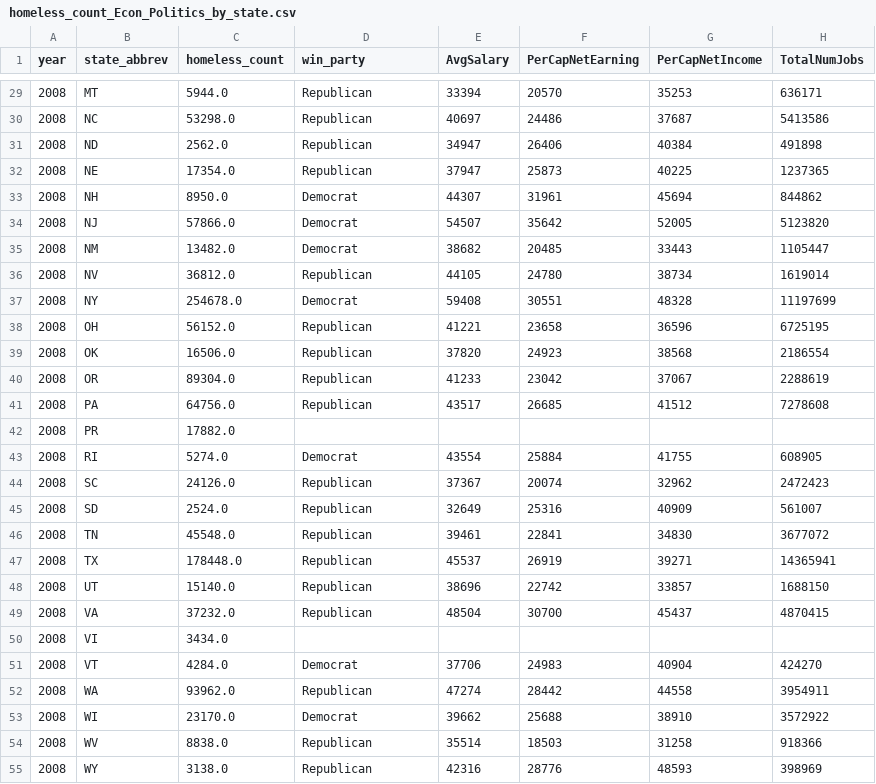
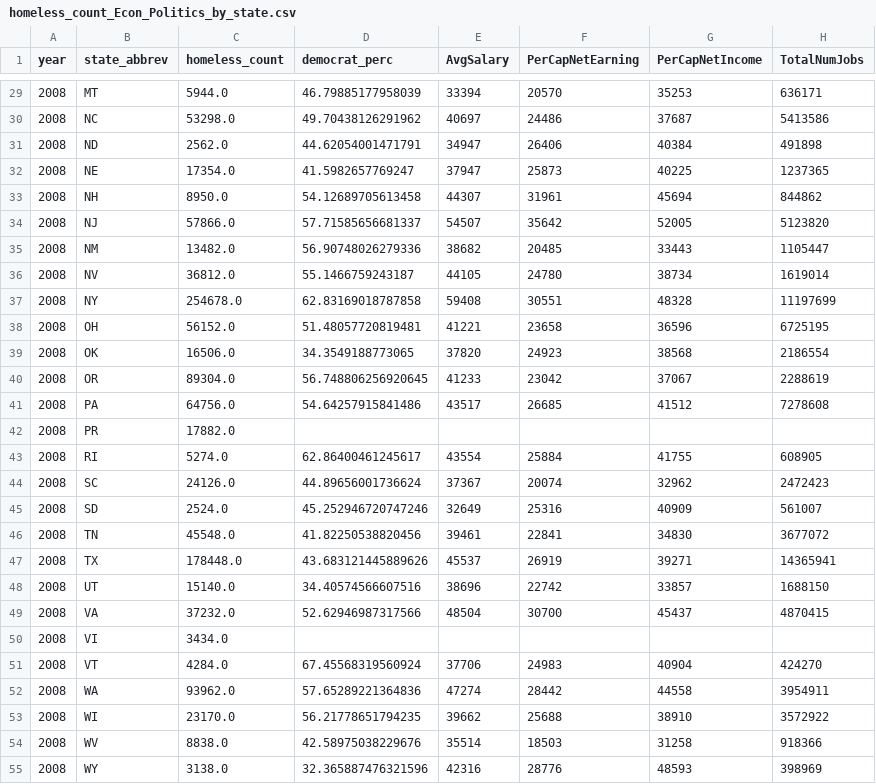
Before and after one commit to RenhaoL/CS109A_AC209A_Fall22_final_project, a CSV file: data/homeless_count_Econ_Politics_by_state.csv, drawn as a sheet; only a part is shown, gaps mark what is left out; the diff covers the shown part only.

```diff
--- a/data/homeless_count_Econ_Politics_by_state.csv
+++ b/data/homeless_count_Econ_Politics_by_state.csv
@@ -1 +1 @@
-year,state_abbrev,homeless_count,win_party,AvgSalary,PerCapNetEarning,PerCapNetIncome,TotalNumJobs
+year,state_abbrev,homeless_count,democrat_perc,AvgSalary,PerCapNetEarning,PerCapNetIncome,TotalNumJobs
@@ -29,27 +29,27 @@ year,state_abbrev,homeless_count,win_party,AvgSalary,PerCapNetEarning,PerCapNetI
-2008,MT,5944.0,Republican,33394,20570,35253,636171
-2008,NC,53298.0,Republican,40697,24486,37687,5413586
-2008,ND,2562.0,Republican,34947,26406,40384,491898
-2008,NE,17354.0,Republican,37947,25873,40225,1237365
-2008,NH,8950.0,Democrat,44307,31961,45694,844862
-2008,NJ,57866.0,Democrat,54507,35642,52005,5123820
-2008,NM,13482.0,Democrat,38682,20485,33443,1105447
-2008,NV,36812.0,Republican,44105,24780,38734,1619014
-2008,NY,254678.0,Democrat,59408,30551,48328,11197699
-2008,OH,56152.0,Republican,41221,23658,36596,6725195
-2008,OK,16506.0,Republican,37820,24923,38568,2186554
-2008,OR,89304.0,Republican,41233,23042,37067,2288619
-2008,PA,64756.0,Republican,43517,26685,41512,7278608
+2008,MT,5944.0,46.79885177958039,33394,20570,35253,636171
+2008,NC,53298.0,49.70438126291962,40697,24486,37687,5413586
+2008,ND,2562.0,44.62054001471791,34947,26406,40384,491898
+2008,NE,17354.0,41.5982657769247,37947,25873,40225,1237365
+2008,NH,8950.0,54.12689705613458,44307,31961,45694,844862
+2008,NJ,57866.0,57.71585656681337,54507,35642,52005,5123820
+2008,NM,13482.0,56.90748026279336,38682,20485,33443,1105447
+2008,NV,36812.0,55.1466759243187,44105,24780,38734,1619014
+2008,NY,254678.0,62.83169018787858,59408,30551,48328,11197699
+2008,OH,56152.0,51.48057720819481,41221,23658,36596,6725195
+2008,OK,16506.0,34.3549188773065,37820,24923,38568,2186554
+2008,OR,89304.0,56.748806256920645,41233,23042,37067,2288619
+2008,PA,64756.0,54.64257915841486,43517,26685,41512,7278608
 2008,PR,17882.0,,,,,
-2008,RI,5274.0,Democrat,43554,25884,41755,608905
-2008,SC,24126.0,Republican,37367,20074,32962,2472423
-2008,SD,2524.0,Republican,32649,25316,40909,561007
-2008,TN,45548.0,Republican,39461,22841,34830,3677072
-2008,TX,178448.0,Republican,45537,26919,39271,14365941
-2008,UT,15140.0,Republican,38696,22742,33857,1688150
-2008,VA,37232.0,Republican,48504,30700,45437,4870415
+2008,RI,5274.0,62.86400461245617,43554,25884,41755,608905
+2008,SC,24126.0,44.89656001736624,37367,20074,32962,2472423
+2008,SD,2524.0,45.252946720747246,32649,25316,40909,561007
+2008,TN,45548.0,41.82250538820456,39461,22841,34830,3677072
+2008,TX,178448.0,43.683121445889626,45537,26919,39271,14365941
+2008,UT,15140.0,34.40574566607516,38696,22742,33857,1688150
+2008,VA,37232.0,52.62946987317566,48504,30700,45437,4870415
 2008,VI,3434.0,,,,,
-2008,VT,4284.0,Democrat,37706,24983,40904,424270
-2008,WA,93962.0,Republican,47274,28442,44558,3954911
-2008,WI,23170.0,Democrat,39662,25688,38910,3572922
-2008,WV,8838.0,Republican,35514,18503,31258,918366
-2008,WY,3138.0,Republican,42316,28776,48593,398969
+2008,VT,4284.0,67.45568319560924,37706,24983,40904,424270
+2008,WA,93962.0,57.65289221364836,47274,28442,44558,3954911
+2008,WI,23170.0,56.21778651794235,39662,25688,38910,3572922
+2008,WV,8838.0,42.58975038229676,35514,18503,31258,918366
+2008,WY,3138.0,32.365887476321596,42316,28776,48593,398969
```
Also changed, not shown: 77 edited cells elsewhere in this file, 1 other file.
